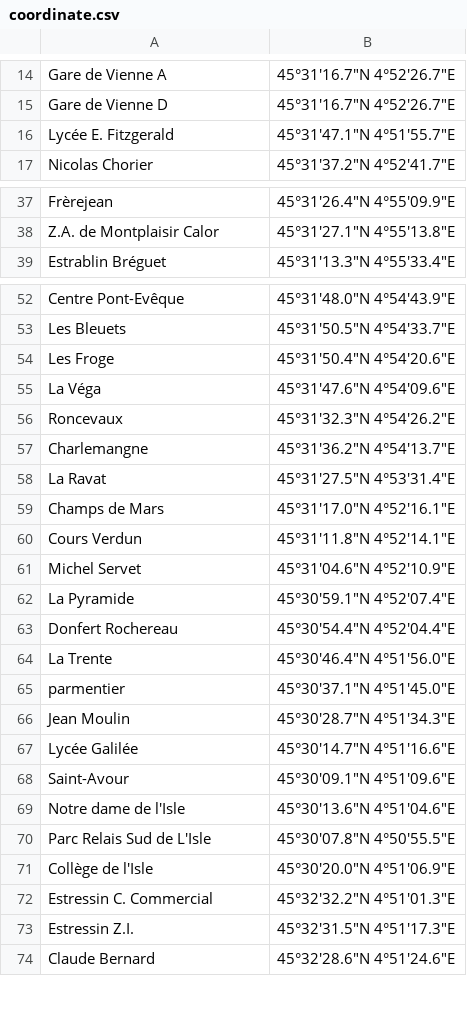
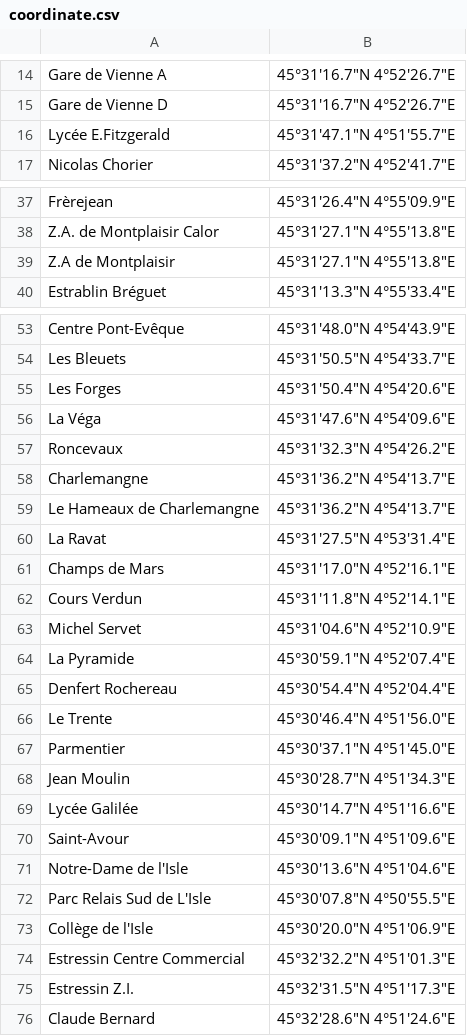
Before and after one commit to leocity207/Isochrone, a CSV file: Ressource/Geographie/coordinate.csv, drawn as a sheet; only a part is shown, gaps mark what is left out; the diff covers the shown part only.

```diff
--- a/Ressource/Geographie/coordinate.csv
+++ b/Ressource/Geographie/coordinate.csv
@@ -15,3 +15,3 @@ Gare de Vienne A             ;45°31'16.7"N 4°52'26.7"E
 Gare de Vienne D             ;45°31'16.7"N 4°52'26.7"E
-Lycée E. Fitzgerald          ;45°31'47.1"N 4°51'55.7"E
+Lycée E.Fitzgerald           ;45°31'47.1"N 4°51'55.7"E
 Nicolas Chorier              ;45°31'37.2"N 4°52'41.7"E
@@ -38,2 +38,3 @@ Frèrejean                    ;45°31'26.4"N 4°55'09.9"E
 Z.A. de Montplaisir Calor    ;45°31'27.1"N 4°55'13.8"E
+Z.A de Montplaisir           ;45°31'27.1"N 4°55'13.8"E
 Estrablin Bréguet            ;45°31'13.3"N 4°55'33.4"E
@@ -53,3 +54,3 @@ Centre Pont-Evêque           ;45°31'48.0"N 4°54'43.9"E
 Les Bleuets                  ;45°31'50.5"N 4°54'33.7"E
-Les Froge                    ;45°31'50.4"N 4°54'20.6"E
+Les Forges                   ;45°31'50.4"N 4°54'20.6"E
 La Véga                      ;45°31'47.6"N 4°54'09.6"E
@@ -57,2 +58,3 @@ Roncevaux                    ;45°31'32.3"N 4°54'26.2"E
 Charlemangne                 ;45°31'36.2"N 4°54'13.7"E
+Le Hameaux de Charlemangne   ;45°31'36.2"N 4°54'13.7"E
 La Ravat                     ;45°31'27.5"N 4°53'31.4"E
@@ -62,5 +64,5 @@ Michel Servet                ;45°31'04.6"N 4°52'10.9"E
 La Pyramide                  ;45°30'59.1"N 4°52'07.4"E
-Donfert Rochereau            ;45°30'54.4"N 4°52'04.4"E
-La Trente                    ;45°30'46.4"N 4°51'56.0"E
-parmentier                   ;45°30'37.1"N 4°51'45.0"E
+Denfert Rochereau            ;45°30'54.4"N 4°52'04.4"E
+Le Trente                    ;45°30'46.4"N 4°51'56.0"E
+Parmentier                   ;45°30'37.1"N 4°51'45.0"E
 Jean Moulin                  ;45°30'28.7"N 4°51'34.3"E
@@ -68,6 +70,6 @@ Lycée Galilée                ;45°30'14.7"N 4°51'16.6"E
 Saint-Avour                  ;45°30'09.1"N 4°51'09.6"E
-Notre dame de l'Isle         ;45°30'13.6"N 4°51'04.6"E
+Notre-Dame de l'Isle         ;45°30'13.6"N 4°51'04.6"E
 Parc Relais Sud de L'Isle    ;45°30'07.8"N 4°50'55.5"E
 Collège de l'Isle            ;45°30'20.0"N 4°51'06.9"E
-Estressin C. Commercial      ;45°32'32.2"N 4°51'01.3"E
+Estressin Centre Commercial  ;45°32'32.2"N 4°51'01.3"E
 Estressin Z.I.               ;45°32'31.5"N 4°51'17.3"E
```
Also changed, not shown: 1 edited cell elsewhere in this file, Ressource/Ligne1/line_1_a_12345s.csv, Ressource/Ligne3/line_3_a_12345s.csv, 16 other files.
